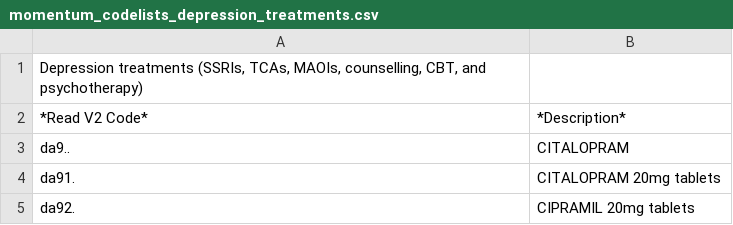
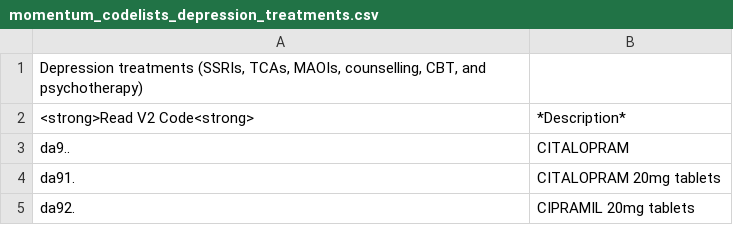
Before and after one commit to MomentumData/Vitiligo-Codelists, a CSV file: momentum_codelists_depression_treatments.csv, drawn as a sheet; only a part is shown.

Commit message:
Update momentum_codelists_depression_treatments.csv

```diff
--- a/momentum_codelists_depression_treatments.csv
+++ b/momentum_codelists_depression_treatments.csv
@@ -1,3 +1,3 @@
 "Depression treatments (SSRIs, TCAs, MAOIs, counselling, CBT, and psychotherapy)",
-*Read V2 Code*,*Description*
+"<strong>Read V2 Code<strong>",*Description*
 da9..,CITALOPRAM
```
